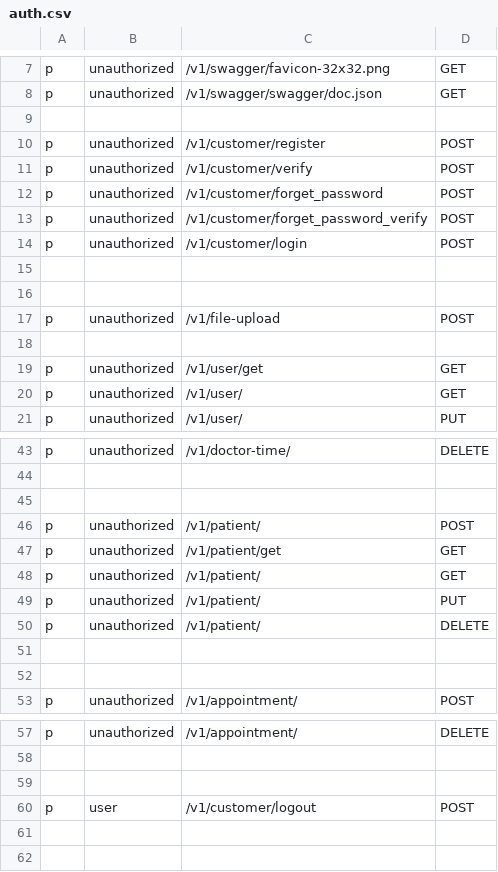
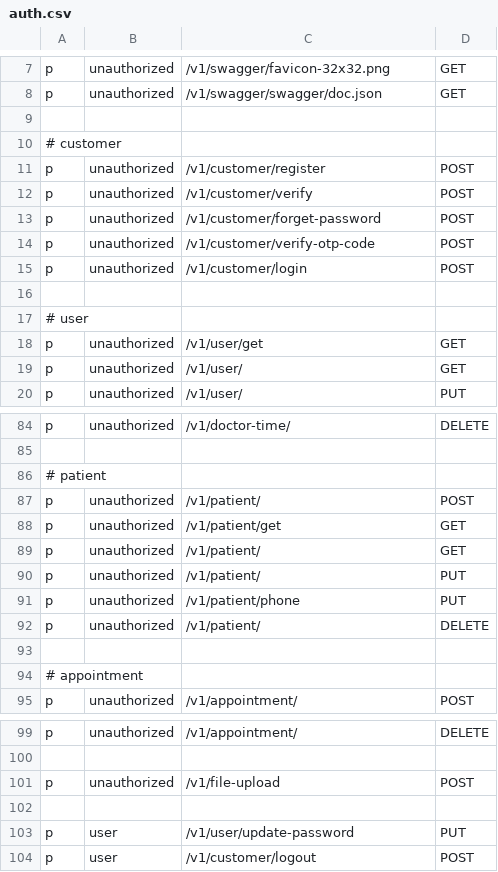
Before and after one commit to msrBobo/CICD_api_gatawey, a CSV file: auth.csv, drawn as a sheet; only a part is shown, gaps mark what is left out; the diff covers the shown part only.

Commit message:
fix update password API

```diff
--- a/auth.csv
+++ b/auth.csv
@@ -9,11 +9,10 @@ p, unauthorized, /v1/swagger/swagger/doc.json, GET
 
+# customer
 p, unauthorized, /v1/customer/register, POST
 p, unauthorized, /v1/customer/verify, POST
-p, unauthorized, /v1/customer/forget_password, POST
-p, unauthorized, /v1/customer/forget_password_verify, POST
+p, unauthorized, /v1/customer/forget-password, POST
+p, unauthorized, /v1/customer/verify-otp-code, POST
 p, unauthorized, /v1/customer/login, POST
 
-
-p, unauthorized, /v1/file-upload, POST
-
+# user
 p, unauthorized, /v1/user/get, GET
@@ -44,3 +85,3 @@ p, unauthorized, /v1/doctor-time/, DELETE
 
-
+# patient
 p, unauthorized, /v1/patient/, POST
@@ -49,5 +90,6 @@ p, unauthorized, /v1/patient/, GET
 p, unauthorized, /v1/patient/, PUT
+p, unauthorized, /v1/patient/phone, PUT
 p, unauthorized, /v1/patient/, DELETE
 
-
+# appointment
 p, unauthorized, /v1/appointment/, POST
@@ -58,3 +100,5 @@ p, unauthorized, /v1/appointment/, DELETE
 
+p, unauthorized, /v1/file-upload, POST
 
+p, user, /v1/user/update-password, PUT
 p, user, /v1/customer/logout, POST
```
Also changed, not shown: 42 added rows and 2 edited cells elsewhere in this file, 37 other files.
